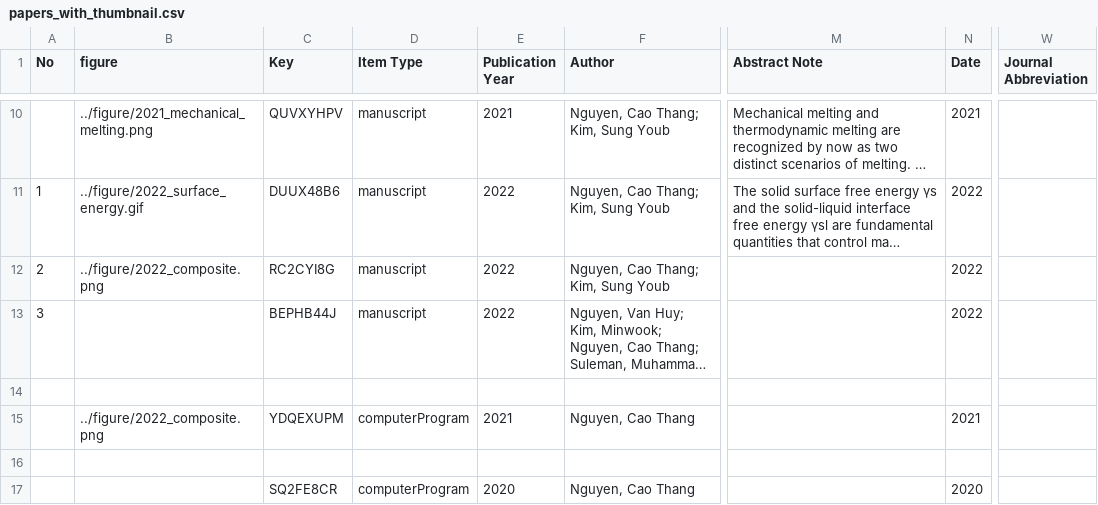
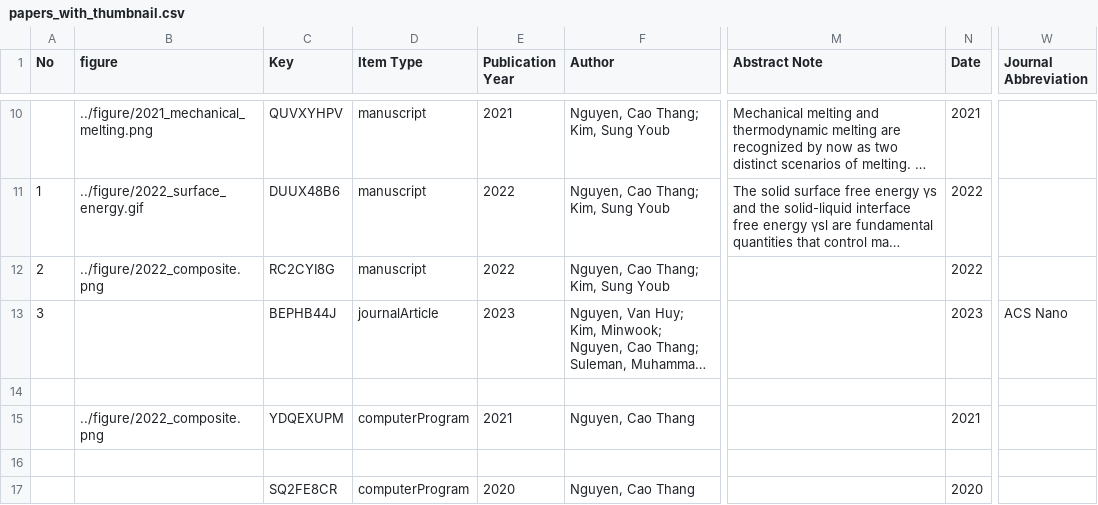
Before and after one commit to thangckt/thangckt.github.io, a CSV file: docs/research/papers_with_thumbnail.csv, drawn as a sheet; only a part is shown, gaps mark what is left out; long unchanged cells end in …; the diff names each change by its address in the sheet, - before the commit and + after, or states it on an @@ line.

Commit message:
Update papers_with_thumbnail.csv

```diff
--- a/docs/research/papers_with_thumbnail.csv
+++ b/docs/research/papers_with_thumbnail.csv
-D13 (Item Type): manuscript
+D13 (Item Type): journalArticle
-E13 (Publication Year): 2022
+E13 (Publication Year): 2023
-N13 (Date): 2022
+N13 (Date): 2023
-W13 (Journal Abbreviation): (empty)
+W13 (Journal Abbreviation): ACS Nano
```
